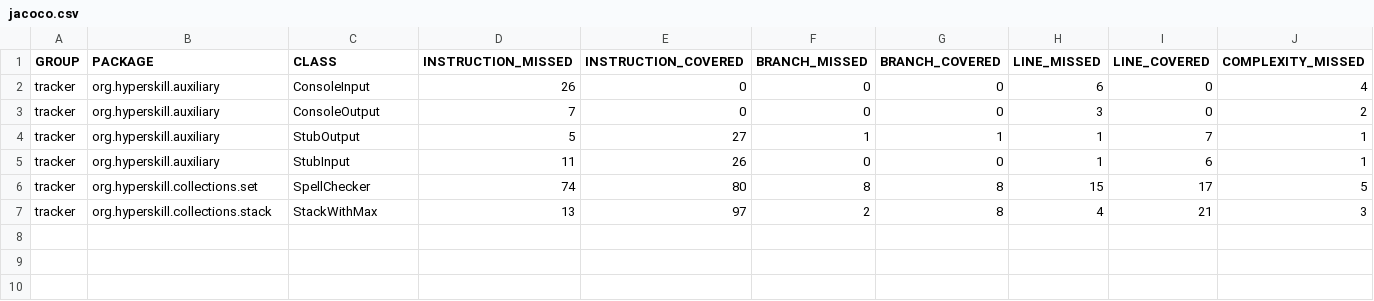
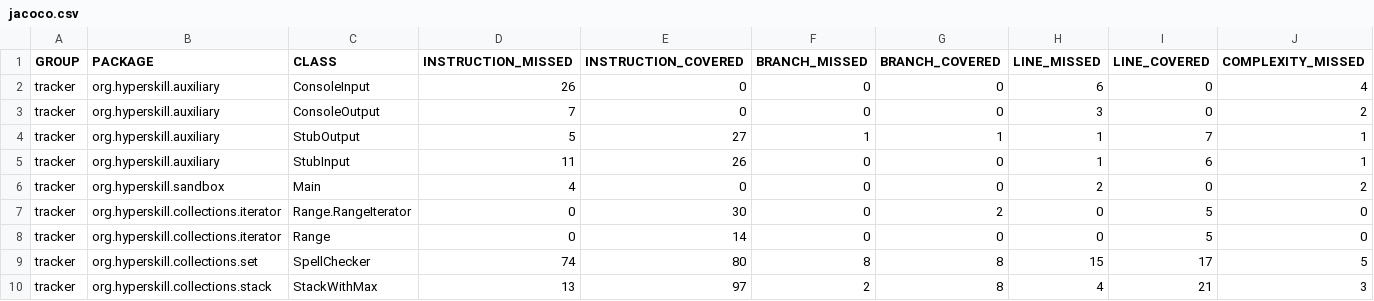
Before and after one commit to lotus334/JetBrainsAcademy, a CSV file: target/site/jacoco/jacoco.csv, drawn as a sheet; only a part is shown; rows hold the shown columns only; the diff names each change by its address in the sheet, - before the commit and + after, or states it on an @@ line.

```diff
--- a/target/site/jacoco/jacoco.csv
+++ b/target/site/jacoco/jacoco.csv
+row 6: tracker | org.hyperskill.sandbox | Main | 4 | 0 | 0 | 0 | 2 | 0 | 2
+row 7: tracker | org.hyperskill.collections.iterator | Range.RangeIterator | 0 | 30 | 0 | 2 | 0 | 5 | 0
+row 8: tracker | org.hyperskill.collections.iterator | Range | 0 | 14 | 0 | 0 | 0 | 5 | 0
```
Also changed, not shown: 21 other files.
